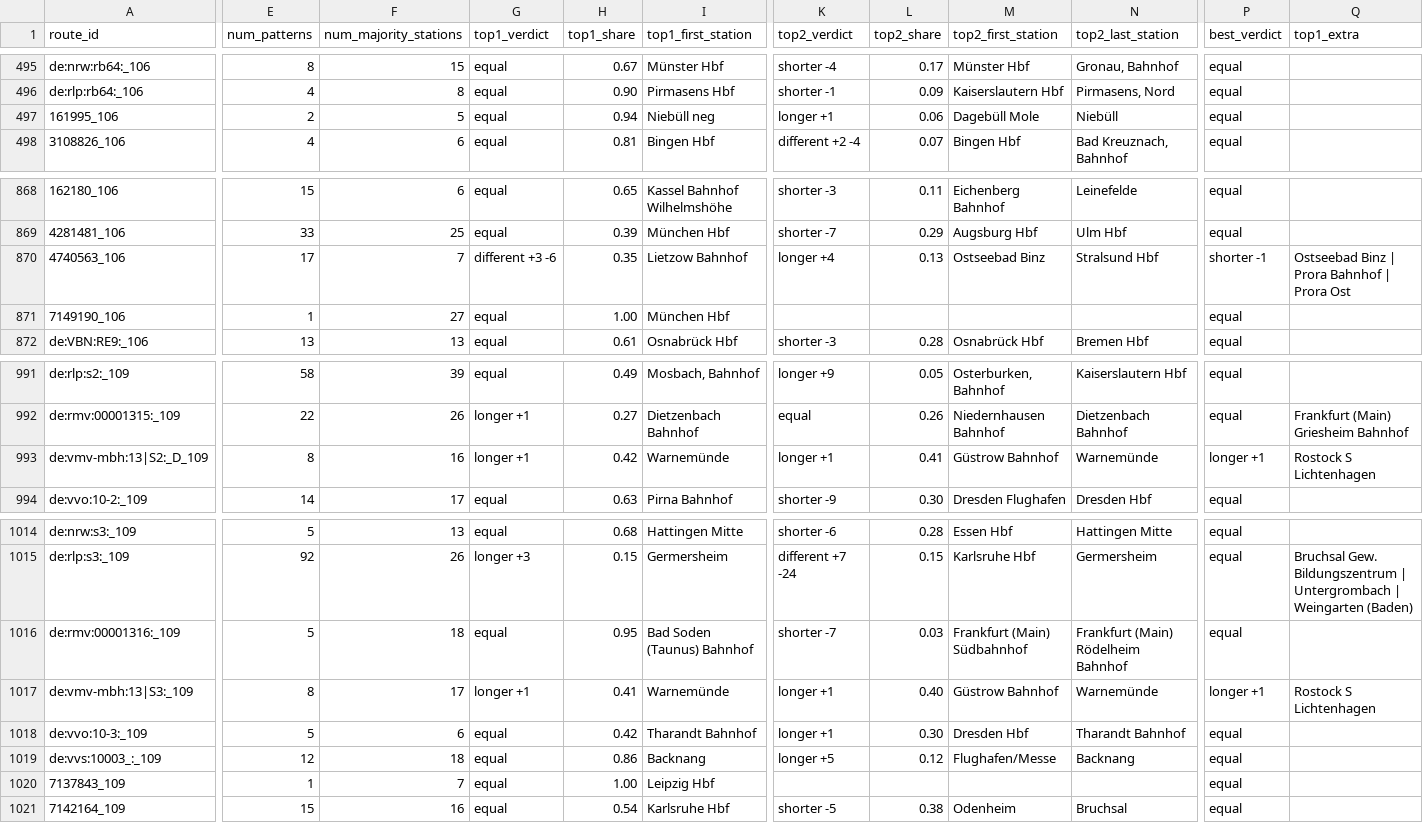
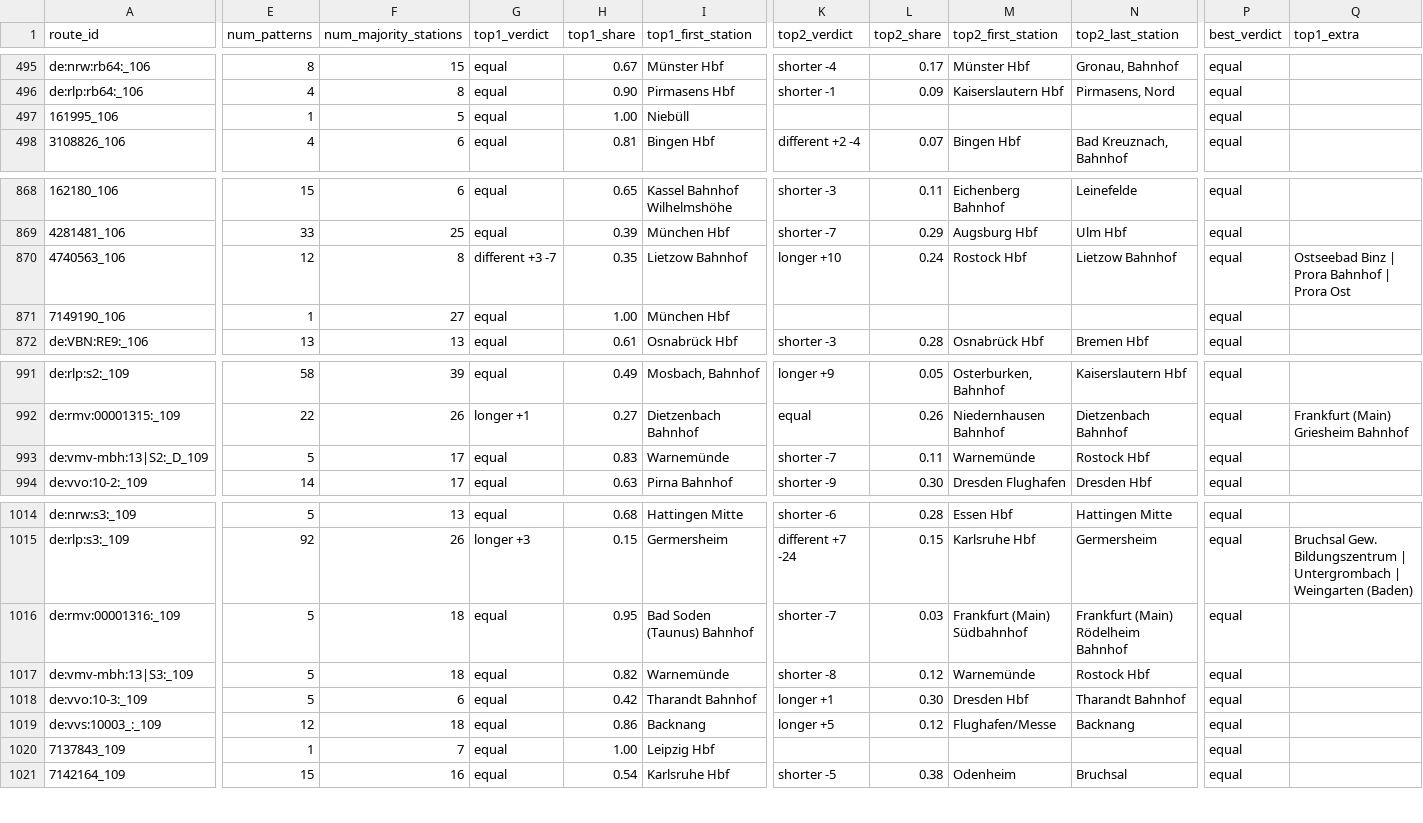
Before and after one commit to matey-jack/personenverkehr-streckenauslastung, a CSV file: data/reports/core_route_check.csv, drawn as a sheet; only a part is shown, gaps mark what is left out; the diff covers the shown part only; the diff names each change by its address in the sheet, - before the commit and + after, or states it on an @@ line.

```diff
--- a/data/reports/core_route_check.csv
+++ b/data/reports/core_route_check.csv
-E497 (num_patterns): 2
+E497 (num_patterns): 1
-H497 (top1_share): 0.94
+H497 (top1_share): 1.00
-I497 (top1_first_station): Niebüll neg
+I497 (top1_first_station): Niebüll
-K497 (top2_verdict): longer +1
+K497 (top2_verdict): (empty)
-L497 (top2_share): 0.06
+L497 (top2_share): (empty)
-M497 (top2_first_station): Dagebüll Mole
+M497 (top2_first_station): (empty)
-N497 (top2_last_station): Niebüll
+N497 (top2_last_station): (empty)
-E870 (num_patterns): 17
+E870 (num_patterns): 12
-F870 (num_majority_stations): 7
+F870 (num_majority_stations): 8
-G870 (top1_verdict): different +3 -6
+G870 (top1_verdict): different +3 -7
-K870 (top2_verdict): longer +4
+K870 (top2_verdict): longer +10
-L870 (top2_share): 0.13
+L870 (top2_share): 0.24
-M870 (top2_first_station): Ostseebad Binz
+M870 (top2_first_station): Rostock Hbf
-N870 (top2_last_station): Stralsund Hbf
+N870 (top2_last_station): Lietzow Bahnhof
-P870 (best_verdict): shorter -1
+P870 (best_verdict): equal
-E993 (num_patterns): 8
+E993 (num_patterns): 5
-F993 (num_majority_stations): 16
+F993 (num_majority_stations): 17
-G993 (top1_verdict): longer +1
+G993 (top1_verdict): equal
-H993 (top1_share): 0.42
+H993 (top1_share): 0.83
-K993 (top2_verdict): longer +1
+K993 (top2_verdict): shorter -7
-L993 (top2_share): 0.41
+L993 (top2_share): 0.11
-M993 (top2_first_station): Güstrow Bahnhof
+M993 (top2_first_station): Warnemünde
-N993 (top2_last_station): Warnemünde
+N993 (top2_last_station): Rostock Hbf
-P993 (best_verdict): longer +1
+P993 (best_verdict): equal
-Q993 (top1_extra): Rostock S Lichtenhagen
+Q993 (top1_extra): (empty)
-E1017 (num_patterns): 8
+E1017 (num_patterns): 5
-F1017 (num_majority_stations): 17
+F1017 (num_majority_stations): 18
-G1017 (top1_verdict): longer +1
+G1017 (top1_verdict): equal
-H1017 (top1_share): 0.41
+H1017 (top1_share): 0.82
-K1017 (top2_verdict): longer +1
+K1017 (top2_verdict): shorter -8
-L1017 (top2_share): 0.40
+L1017 (top2_share): 0.12
-M1017 (top2_first_station): Güstrow Bahnhof
+M1017 (top2_first_station): Warnemünde
-N1017 (top2_last_station): Warnemünde
+N1017 (top2_last_station): Rostock Hbf
-P1017 (best_verdict): longer +1
+P1017 (best_verdict): equal
-Q1017 (top1_extra): Rostock S Lichtenhagen
+Q1017 (top1_extra): (empty)
```
Also changed, not shown: 14 edited cells elsewhere in this file, data/reports/core_routes.csv, data/reports/trip_groups_top.csv, 5 other files.
